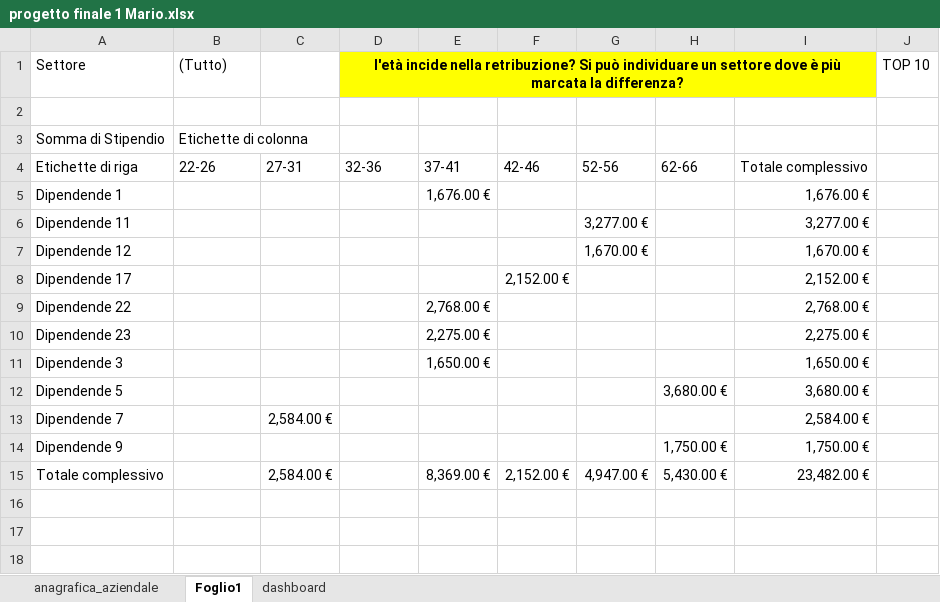
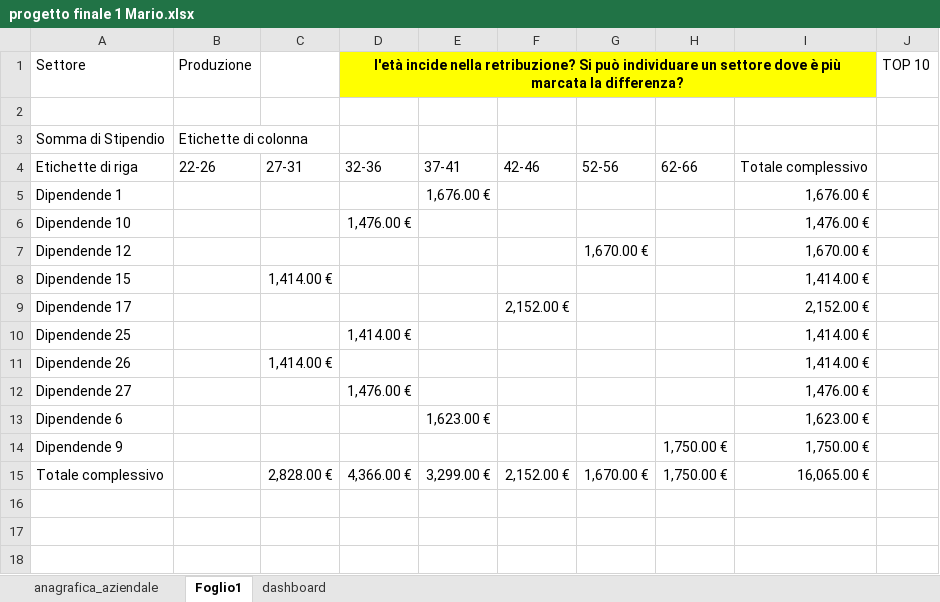
Before and after one commit to NM010/Project-week4, an Excel workbook: progetto finale 1 Mario.xlsx, sheet Foglio1, drawn as a sheet; only a part is shown; values as stored, in another font and other column widths than the file's, no borders; charts and pictures not drawn; removed rows and columns are numbered as before the commit, all else as after; the diff covers the shown part only; the diff names each change by its address in the sheet, - before the commit and + after, or states it on an @@ line.

```diff
--- a/progetto finale 1 Mario.xlsx (sheet Foglio1)
+++ b/progetto finale 1 Mario.xlsx (sheet Foglio1)
-B1: (Tutto)
+B1: Produzione
-row 6: Dipendende 11 |  |  |  |  |  | 3,277.00 € |  | 3,277.00 €
+row 6: Dipendende 10 |  |  | 1,476.00 € |  |  |  |  | 1,476.00 €
+row 8: Dipendende 15 |  | 1,414.00 € |  |  |  |  |  | 1,414.00 €
-row 9: Dipendende 22 |  |  |  | 2,768.00 € |  |  |  | 2,768.00 €
-row 10: Dipendende 23 |  |  |  | 2,275.00 € |  |  |  | 2,275.00 €
-row 11: Dipendende 3 |  |  |  | 1,650.00 € |  |  |  | 1,650.00 €
-row 12: Dipendende 5 |  |  |  |  |  |  | 3,680.00 € | 3,680.00 €
-row 13: Dipendende 7 |  | 2,584.00 € |  |  |  |  |  | 2,584.00 €
+row 10: Dipendende 25 |  |  | 1,414.00 € |  |  |  |  | 1,414.00 €
+row 11: Dipendende 26 |  | 1,414.00 € |  |  |  |  |  | 1,414.00 €
+row 12: Dipendende 27 |  |  | 1,476.00 € |  |  |  |  | 1,476.00 €
+row 13: Dipendende 6 |  |  |  | 1,623.00 € |  |  |  | 1,623.00 €
-row 15: Totale complessivo |  | 2,584.00 € |  | 8,369.00 € | 2,152.00 € | 4,947.00 € | 5,430.00 € | 23,482.00 €
+row 15: Totale complessivo |  | 2,828.00 € | 4,366.00 € | 3,299.00 € | 2,152.00 € | 1,670.00 € | 1,750.00 € | 16,065.00 €
```
Also changed, not shown: 7 added rows, 7 removed rows and 6 edited cells elsewhere in this sheet, charts or pictures, progetto finale 2 Mario.xlsx, progetto finale 3 Mario.xlsx.
